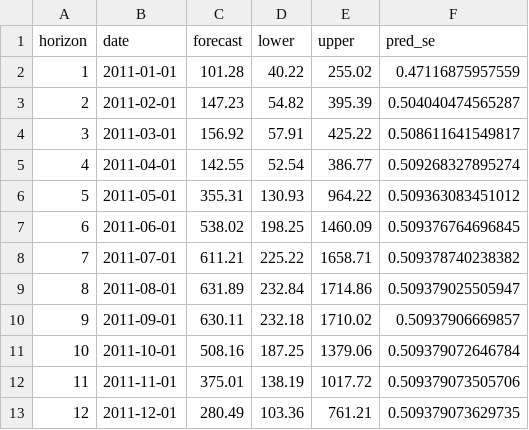
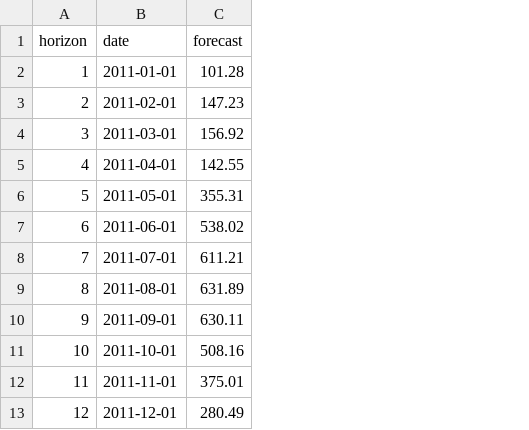
Before and after one commit to VictorMoesgaardStege/Time-Series-Analysis, a CSV file: output/tables/part2_solar_forecast_table.csv, drawn as a sheet; the diff names each change by its address in the sheet, - before the commit and + after, or states it on an @@ line.

```diff
--- a/output/tables/part2_solar_forecast_table.csv
+++ b/output/tables/part2_solar_forecast_table.csv
-column D (lower), rows 2-13: 40.22 | 54.82 | 57.91 | 52.54 | 130.93 | 198.25 | 225.22 | 232.84 | 232.18 | 187.25 | 138.19 | 103.36
-column E (upper), rows 2-13: 255.02 | 395.39 | 425.22 | 386.77 | 964.22 | 1460.09 | 1658.71 | 1714.86 | 1710.02 | 1379.06 | 1017.72 | 761.21
-column F (pred_se), rows 2-13: 0.47116875957559 | 0.504040474565287 | 0.508611641549817 | 0.509268327895274 | 0.509363083451012 | 0.509376764696845 | 0.509378740238382 | 0.509379025505947 | 0.50937906669857 | 0.509379072646784 | 0.509379073505706 | 0.509379073629735
```
Also changed, not shown: 4 other files.
